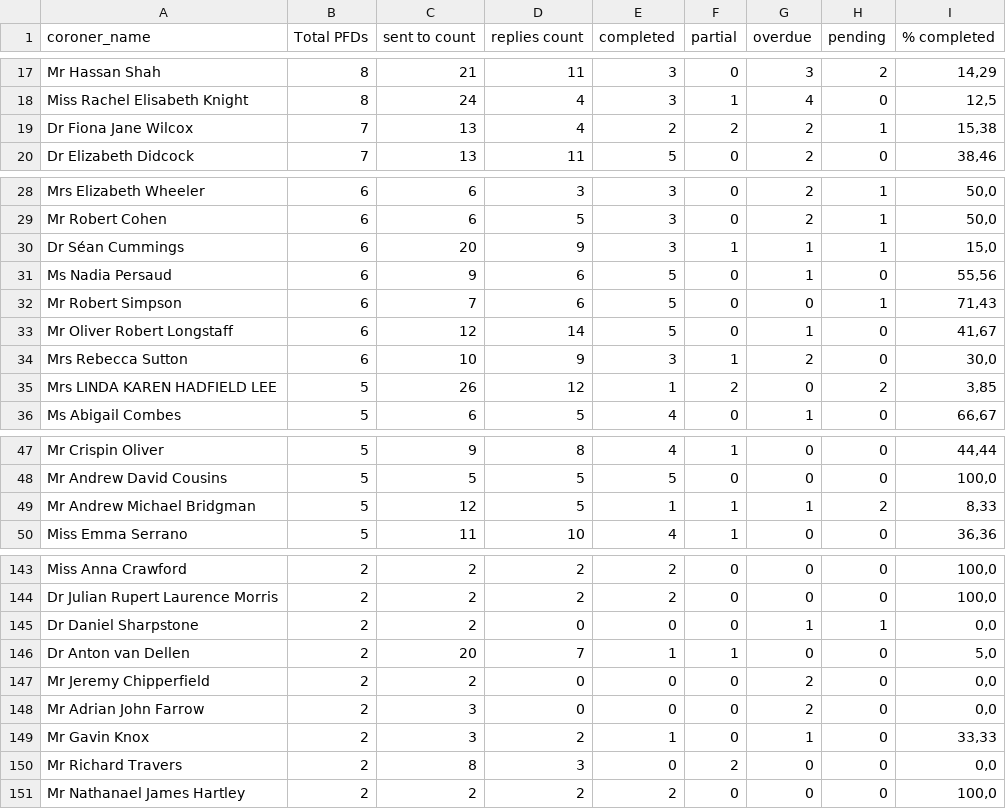
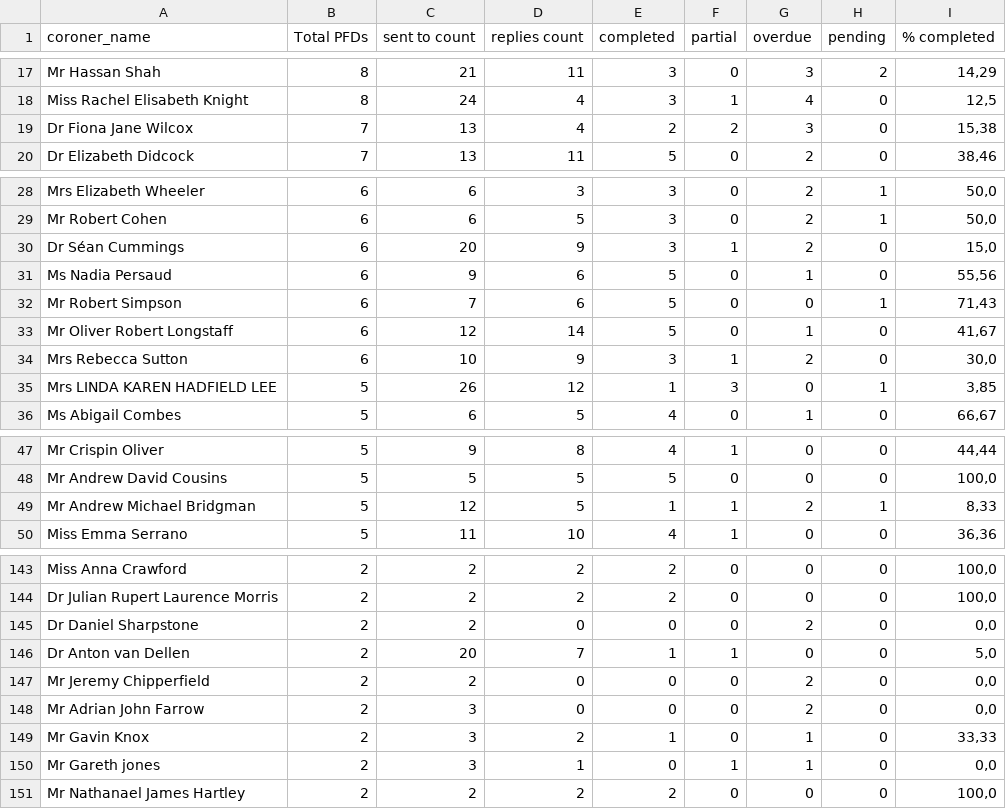
Before and after one commit to georgiarichards/preventabledeathstracker, a CSV file: src/analyse/counts/data/sent/name-statuses.csv, drawn as a sheet; only a part is shown, gaps mark what is left out; the diff covers the shown part only.

```diff
--- a/src/analyse/counts/data/sent/name-statuses.csv
+++ b/src/analyse/counts/data/sent/name-statuses.csv
@@ -18,3 +18,3 @@ Mr Hassan Shah,8,21,11,3,0,3,2,"14,29"
 Miss Rachel Elisabeth Knight,8,24,4,3,1,4,0,"12,5"
-Dr Fiona Jane Wilcox,7,13,4,2,2,2,1,"15,38"
+Dr Fiona Jane Wilcox,7,13,4,2,2,3,0,"15,38"
 Dr Elizabeth Didcock,7,13,11,5,0,2,0,"38,46"
@@ -29,3 +29,3 @@ Mrs Elizabeth Wheeler,6,6,3,3,0,2,1,"50,0"
 Mr Robert Cohen,6,6,5,3,0,2,1,"50,0"
-Dr Séan Cummings,6,20,9,3,1,1,1,"15,0"
+Dr Séan Cummings,6,20,9,3,1,2,0,"15,0"
 Ms Nadia Persaud,6,9,6,5,0,1,0,"55,56"
@@ -34,3 +34,3 @@ Mr Oliver Robert Longstaff,6,12,14,5,0,1,0,"41,67"
 Mrs Rebecca Sutton,6,10,9,3,1,2,0,"30,0"
-Mrs LINDA KAREN HADFIELD LEE,5,26,12,1,2,0,2,"3,85"
+Mrs LINDA KAREN HADFIELD LEE,5,26,12,1,3,0,1,"3,85"
 Ms Abigail Combes,5,6,5,4,0,1,0,"66,67"
@@ -48,3 +48,3 @@ Mr Crispin Oliver,5,9,8,4,1,0,0,"44,44"
 Mr Andrew David Cousins,5,5,5,5,0,0,0,"100,0"
-Mr Andrew Michael Bridgman,5,12,5,1,1,1,2,"8,33"
+Mr Andrew Michael Bridgman,5,12,5,1,1,2,1,"8,33"
 Miss Emma Serrano,5,11,10,4,1,0,0,"36,36"
@@ -144,3 +144,3 @@ Miss Anna Crawford,2,2,2,2,0,0,0,"100,0"
 Dr Julian Rupert Laurence Morris,2,2,2,2,0,0,0,"100,0"
-Dr Daniel Sharpstone,2,2,0,0,0,1,1,"0,0"
+Dr Daniel Sharpstone,2,2,0,0,0,2,0,"0,0"
 Dr Anton van Dellen,2,20,7,1,1,0,0,"5,0"
@@ -149,3 +149,3 @@ Mr Adrian John Farrow,2,3,0,0,0,2,0,"0,0"
 Mr Gavin Knox,2,3,2,1,0,1,0,"33,33"
-Mr Richard Travers,2,8,3,0,2,0,0,"0,0"
+Mr Gareth jones,2,3,1,0,1,1,0,"0,0"
 Mr Nathanael James Hartley,2,2,2,2,0,0,0,"100,0"
```
Also changed, not shown: 1 added row, 1 removed row, 6 moved rows and 10 edited cells elsewhere in this file, src/analyse/counts/data/area/area-counts.csv, src/analyse/counts/data/sent/database(with_tags).csv, 31 other files.
